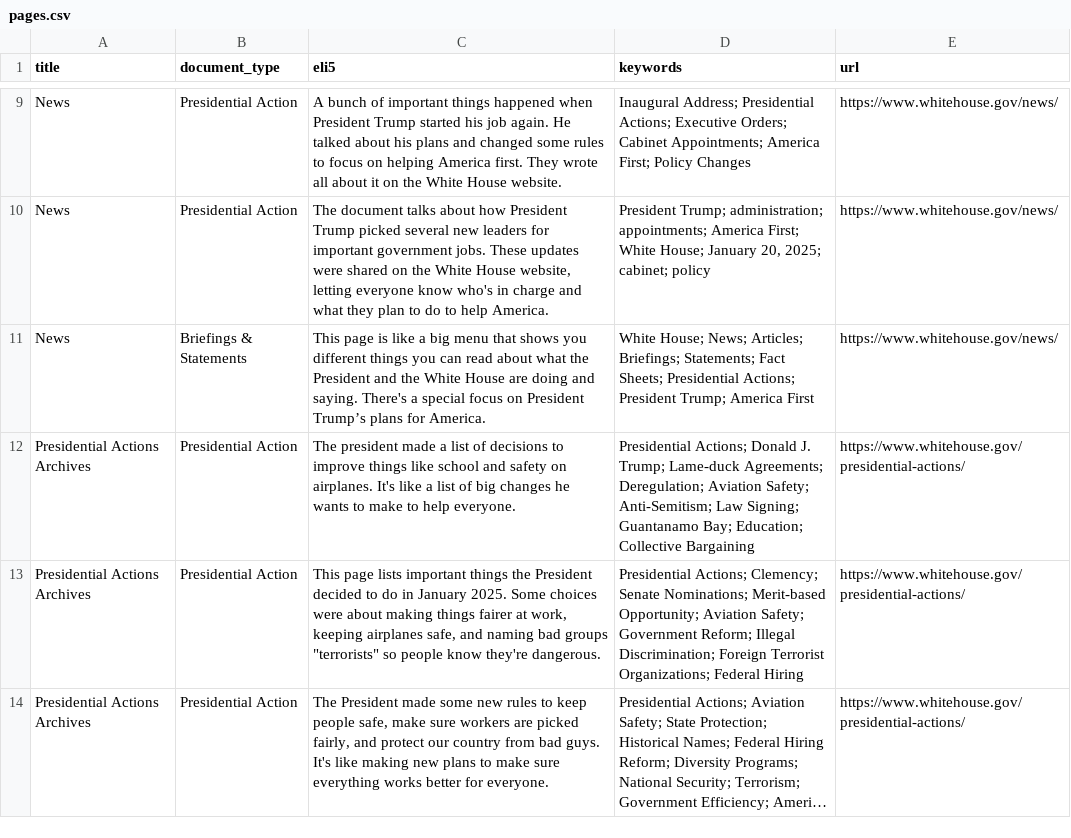
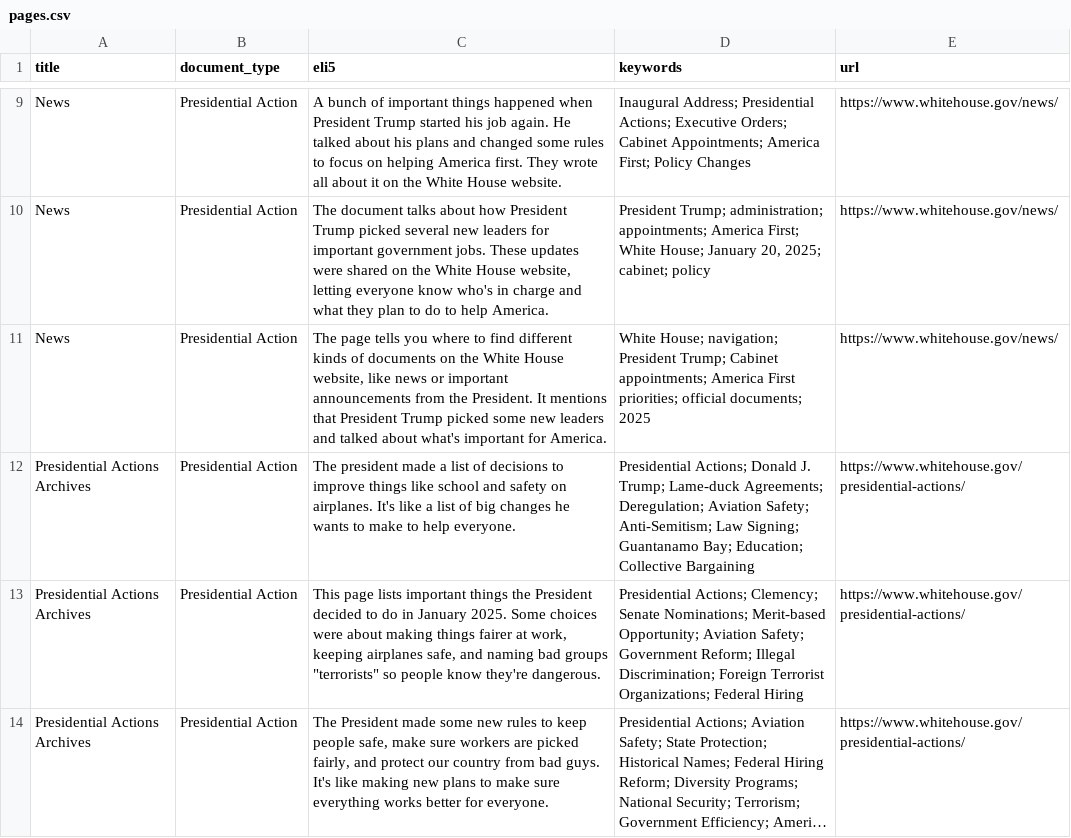
Before and after one commit to mjbommar/wh-pa, a CSV file: pages.csv, drawn as a sheet; only a part is shown, gaps mark what is left out; long unchanged cells end in …; the diff names each change by its address in the sheet, - before the commit and + after, or states it on an @@ line.

```diff
--- a/pages.csv
+++ b/pages.csv
-B11 (document_type): Briefings & Statements
+B11 (document_type): Presidential Action
-C11 (eli5): This page is like a big menu that shows you different things you can read about what the President and the White House are doing and saying. There's a special focus on President Trump’s plans for America.
+C11 (eli5): The page tells you where to find different kinds of documents on the White House website, like news or important announcements from the President. It mentions that President Trump picked some new leaders and talked about what's important for America.
-D11 (keywords): White House; News; Articles; Briefings; Statements; Fact Sheets; Presidential Actions; President Trump; America First
+D11 (keywords): White House; navigation; President Trump; Cabinet appointments; America First priorities; official documents; 2025
```
Also changed, not shown: 3 other files.
